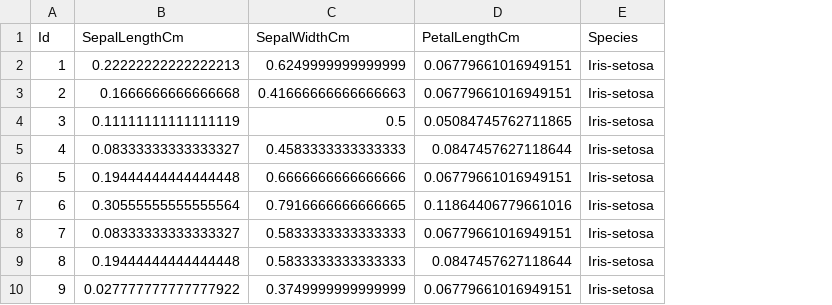
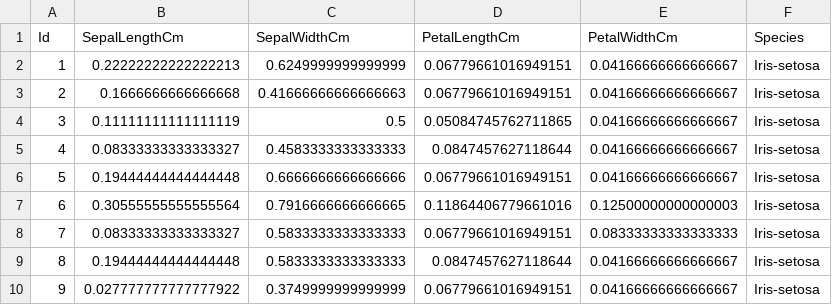
Before and after one commit to jaderfigueredo/DatasetsAnalysis, a CSV file: normalized_output.csv, drawn as a sheet; only a part is shown; the diff names each change by its address in the sheet, - before the commit and + after, or states it on an @@ line.

```diff
--- a/normalized_output.csv
+++ b/normalized_output.csv
+column E (PetalWidthCm), rows 2-10: 0.04166666666666667 | 0.04166666666666667 | 0.04166666666666667 | 0.04166666666666667 | 0.04166666666666667 | 0.12500000000000003 | 0.08333333333333333 | 0.04166666666666667 | 0.04166666666666667
```
Also changed, not shown: 2 other files.
